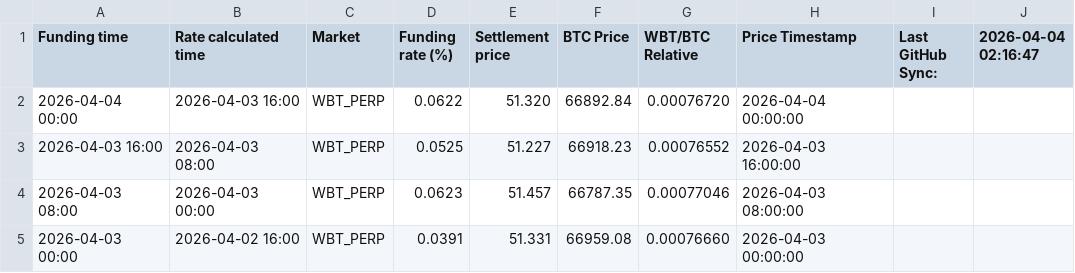
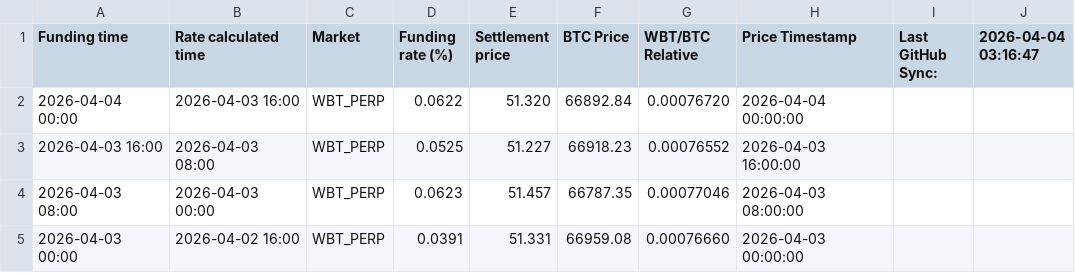
Before and after one commit to Kankermanas/wbt_funding, a CSV file: Funding_WBT.csv, drawn as a sheet; only a part is shown.

Commit message:
Update: 4/4/2026, 4:16:51 AM

```diff
--- a/Funding_WBT.csv
+++ b/Funding_WBT.csv
@@ -1,2 +1,2 @@
-"Funding time","Rate calculated time","Market","Funding rate (%)","Settlement price","BTC Price","WBT/BTC Relative","Price Timestamp","Last GitHub Sync:","2026-04-04 02:16:47"
+"Funding time","Rate calculated time","Market","Funding rate (%)","Settlement price","BTC Price","WBT/BTC Relative","Price Timestamp","Last GitHub Sync:","2026-04-04 03:16:47"
 "2026-04-04 00:00","2026-04-03 16:00","WBT_PERP","0.0622","51.320","66892.84","0.00076720","2026-04-04 00:00:00","",""
```
